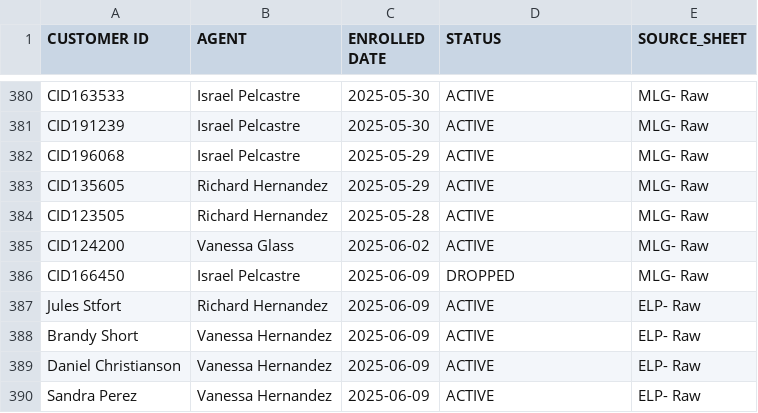
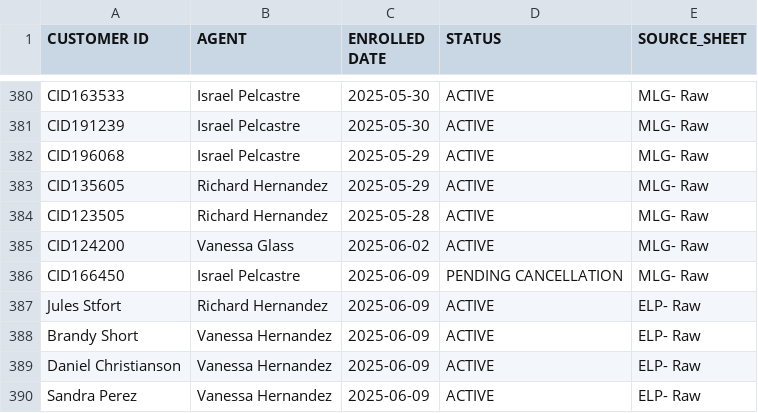
Before and after one commit to wiredijaelkuma/Python-G-Docs, a CSV file: processed_combined_data.csv, drawn as a sheet; only a part is shown, gaps mark what is left out.

Commit message:
commit

```diff
--- a/processed_combined_data.csv
+++ b/processed_combined_data.csv
@@ -385,3 +385,3 @@ CID123505,Richard Hernandez,2025-05-28,ACTIVE,MLG- Raw
 CID124200,Vanessa Glass,2025-06-02,ACTIVE,MLG- Raw
-CID166450,Israel Pelcastre,2025-06-09,DROPPED,MLG- Raw
+CID166450,Israel Pelcastre,2025-06-09,PENDING CANCELLATION,MLG- Raw
 Jules Stfort,Richard Hernandez,2025-06-09,ACTIVE,ELP- Raw
```
